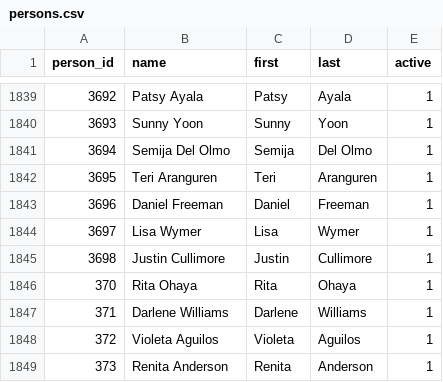
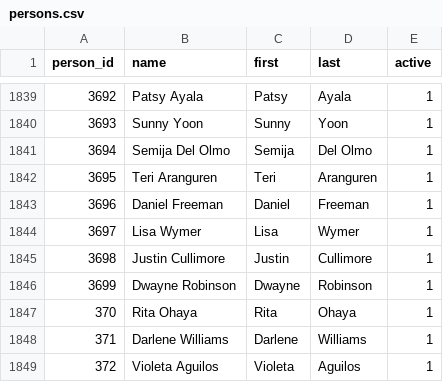
Before and after one commit to adrixnabravo/rumbo-data, a CSV file: data/persons.csv, drawn as a sheet; only a part is shown, gaps mark what is left out; the shorter side is filled out with more unchanged rows; the diff names each change by its address in the sheet, - before the commit and + after, or states it on an @@ line.

```diff
--- a/data/persons.csv
+++ b/data/persons.csv
+row 1846: 3699 | Dwayne Robinson | Dwayne | Robinson | 1
```
Also changed, not shown: 1 other file.
